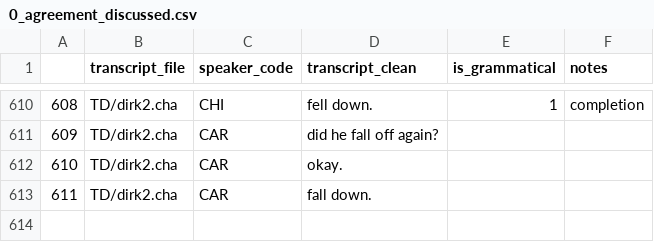
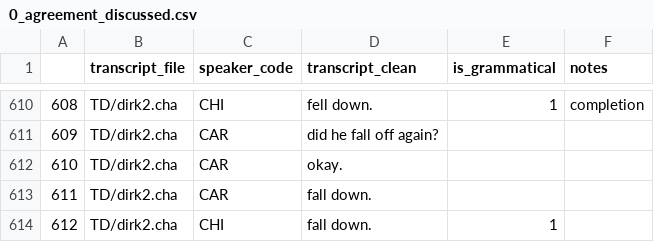
Before and after one commit to mitjanikolaus/childes-grammaticality, a CSV file: data/manual_annotation/annotated/0_agreement_discussed.csv, drawn as a sheet; only a part is shown, gaps mark what is left out; the diff names each change by its address in the sheet, - before the commit and + after, or states it on an @@ line.

Commit message:
add new annotations

```diff
--- a/data/manual_annotation/annotated/0_agreement_discussed.csv
+++ b/data/manual_annotation/annotated/0_agreement_discussed.csv
+row 614: 612 | TD/dirk2.cha | CHI | fall down. | 1
```
Also changed, not shown: 13 other files.
